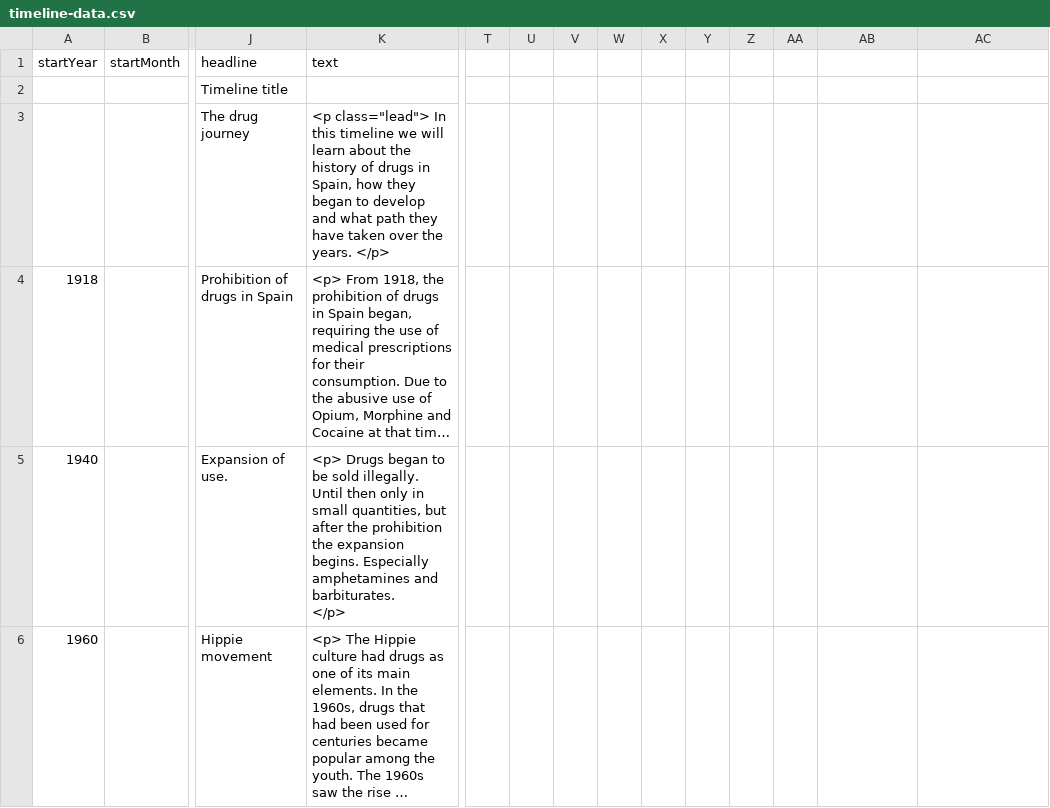
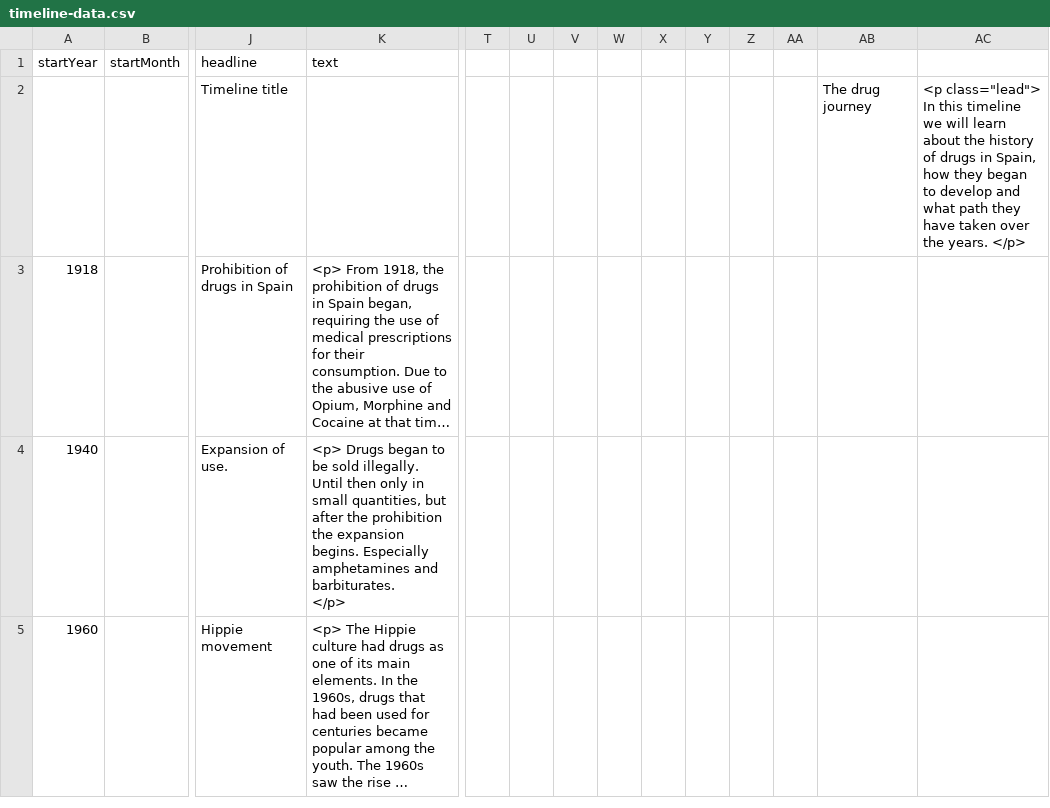
Before and after one commit to amaiagarciap/MSGW2021-timeline, a CSV file: group3/timeline-data.csv, drawn as a sheet; only a part is shown, gaps mark what is left out; long unchanged cells end in …; rows hold the shown columns only; the diff names each change by its address in the sheet, - before the commit and + after, or states it on an @@ line.

Commit message:
Update timeline-data.csv

```diff
--- a/group3/timeline-data.csv
+++ b/group3/timeline-data.csv
-AB2: (empty)
+AB2: The drug journey
-AC2: (empty)
+AC2: <p class="lead"> In this timeline we will learn about the history of drugs in Spain, how they began to develop and what path they have taken over the years. </p>
-row 3:  |  | The drug journey | <p class="lead"> In this timeline we will learn about the history of drugs in Spain, how they began to develop and what path they have taken over the years. </p>
```
